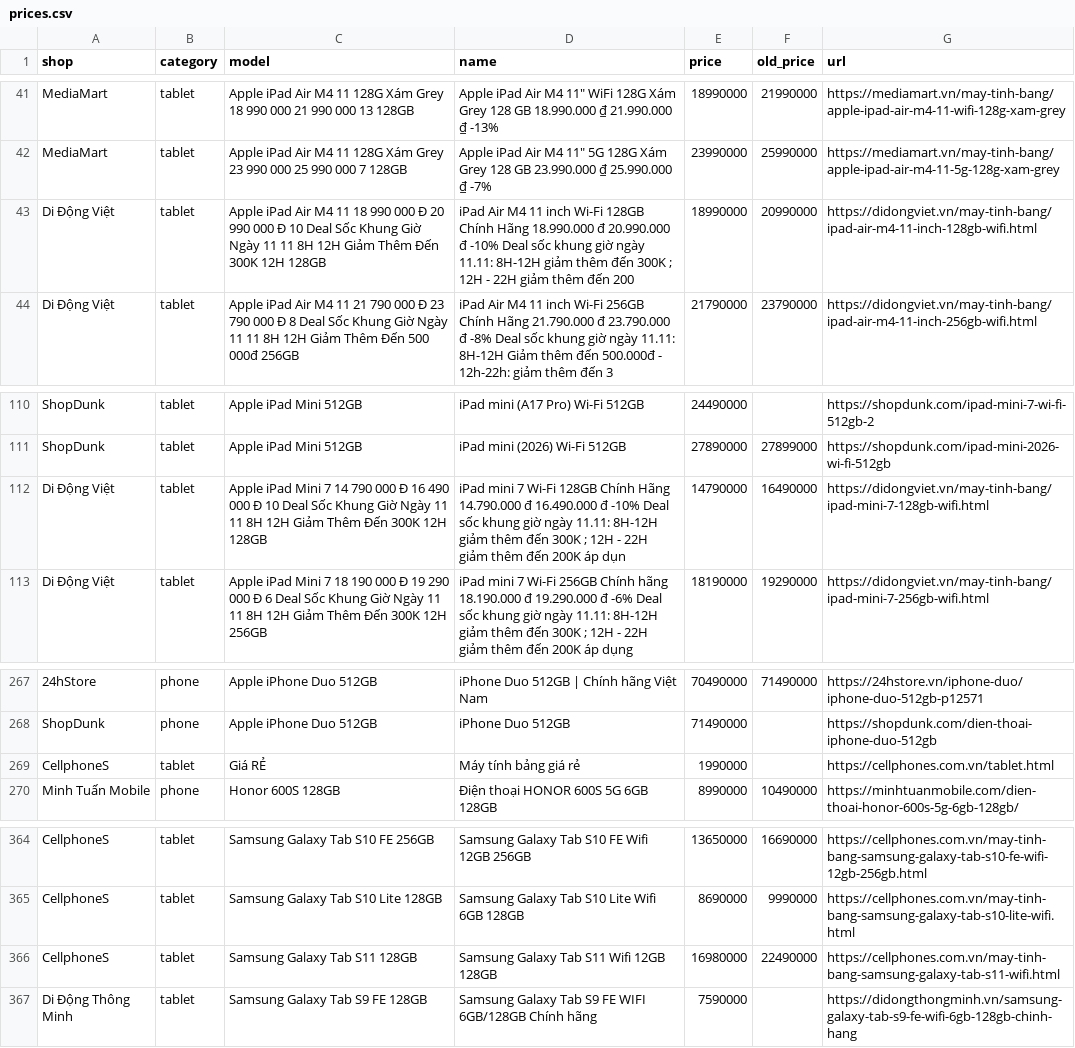
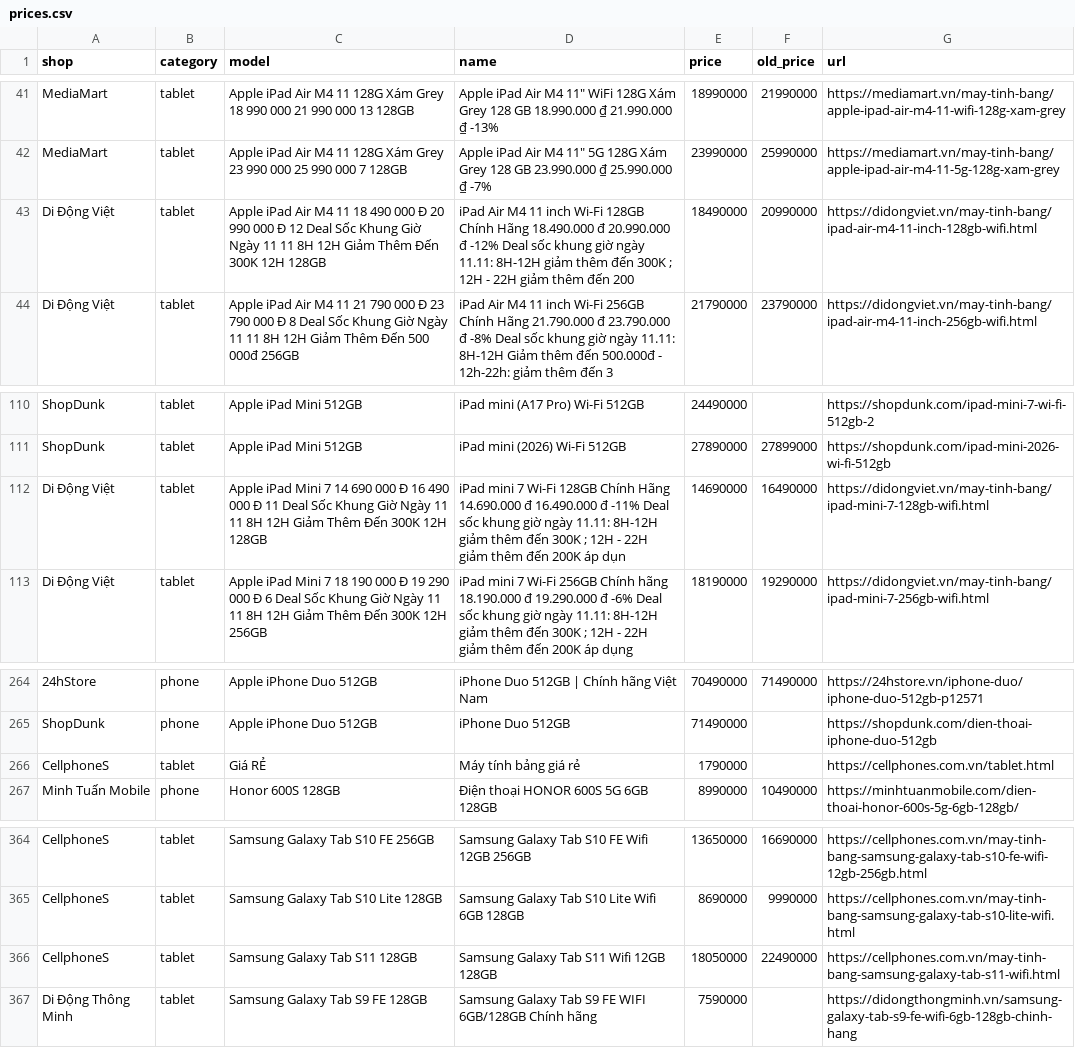
Before and after one commit to tuongphanbase/phone-tablet-price-emailer, a CSV file: docs/prices.csv, drawn as a sheet; only a part is shown, gaps mark what is left out; addresses are those after the commit; the diff covers the shown part only; the diff names each change by its address in the sheet, - before the commit and + after, or states it on an @@ line.

```diff
--- a/docs/prices.csv
+++ b/docs/prices.csv
-C43 (model): …11 18 990 000 Đ 20 990 000 Đ 10 Deal Sốc…
+C43 (model): …11 18 490 000 Đ 20 990 000 Đ 12 Deal Sốc…
-D43 (name): …Chính Hãng 18.990.000 đ 20.990.000 đ -10% Deal sốc…
+D43 (name): …Chính Hãng 18.490.000 đ 20.990.000 đ -12% Deal sốc…
-E43 (price): 18990000
+E43 (price): 18490000
-C112 (model): …7 14 790 000 Đ 16 490 000 Đ 10 Deal Sốc…
+C112 (model): …7 14 690 000 Đ 16 490 000 Đ 11 Deal Sốc…
-D112 (name): …Chính Hãng 14.790.000 đ 16.490.000 đ -10% Deal sốc…
+D112 (name): …Chính Hãng 14.690.000 đ 16.490.000 đ -11% Deal sốc…
-E112 (price): 14790000
+E112 (price): 14690000
-E266 (price): 1990000
+E266 (price): 1790000
-E366 (price): 16980000
+E366 (price): 18050000
```
Also changed, not shown: 4 added rows, 4 removed rows and 7 edited cells elsewhere in this file, 2 other files.
